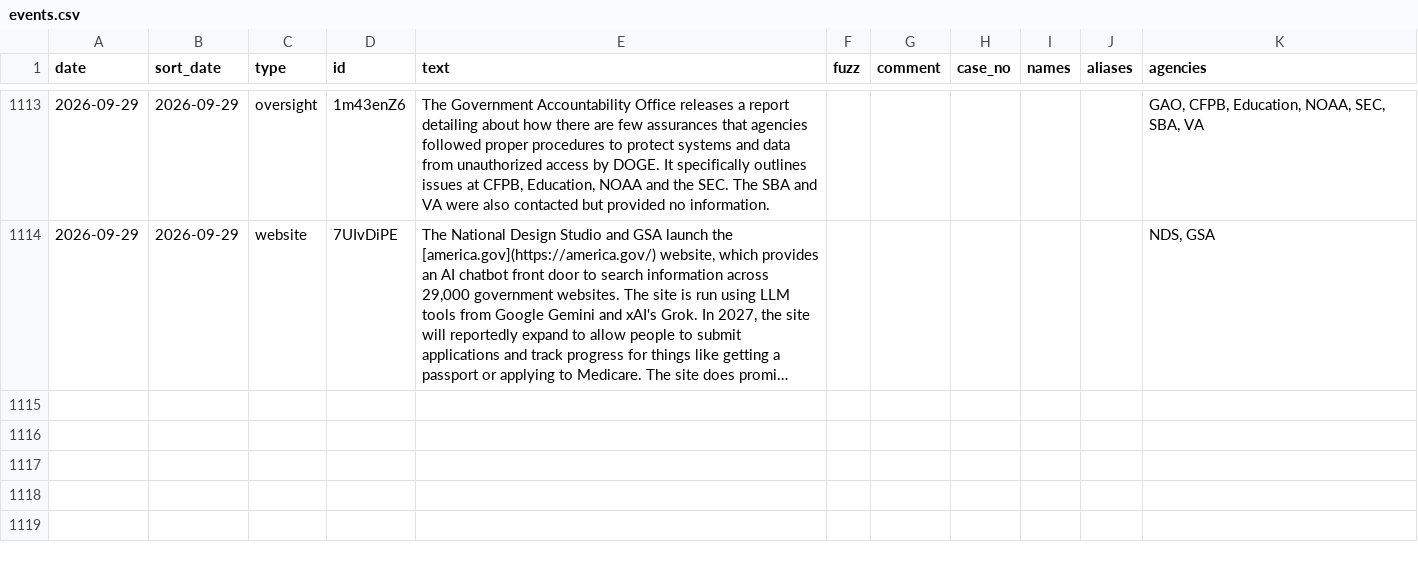
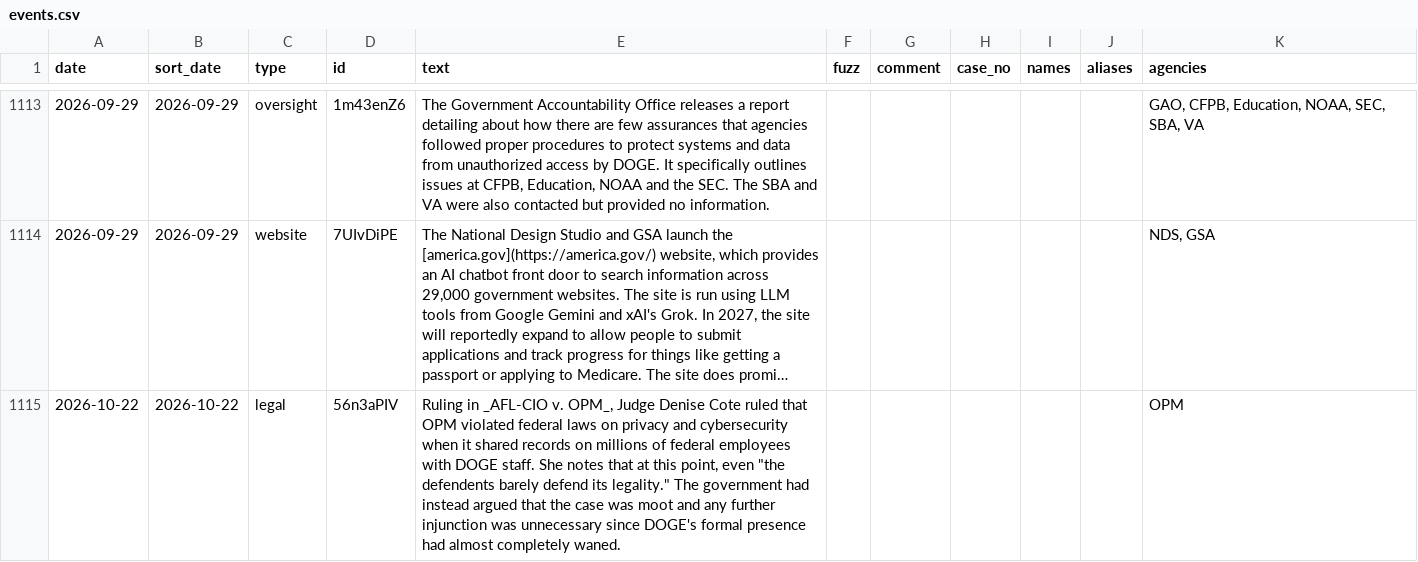
Before and after one commit to harrisj/doge_track, a CSV file: src/csv/events.csv, drawn as a sheet; only a part is shown, gaps mark what is left out; long unchanged cells end in …; the diff names each change by its address in the sheet, - before the commit and + after, or states it on an @@ line.

Commit message:
Added AFL-CIO v. OPM ruling

```diff
--- a/src/csv/events.csv
+++ b/src/csv/events.csv
+row 1115: 2026-10-22 | 2026-10-22 | legal | 56n3aPIV | Ruling in _AFL-CIO v. OPM_, Judge Denise Cote ruled that OPM violated federal laws on privacy and cybersecurity when it shared records on millions of federal employees with DOGE staff. She notes that at this point, even "the defendents barely defend its legality." The government had instead argued that the case was moot and any further injunction was unnecessary since DOGE's formal presence had almost completely waned. |  |  |  |  |  | OPM
```
Also changed, not shown: src/csv/agencies.csv, 2 other files.
